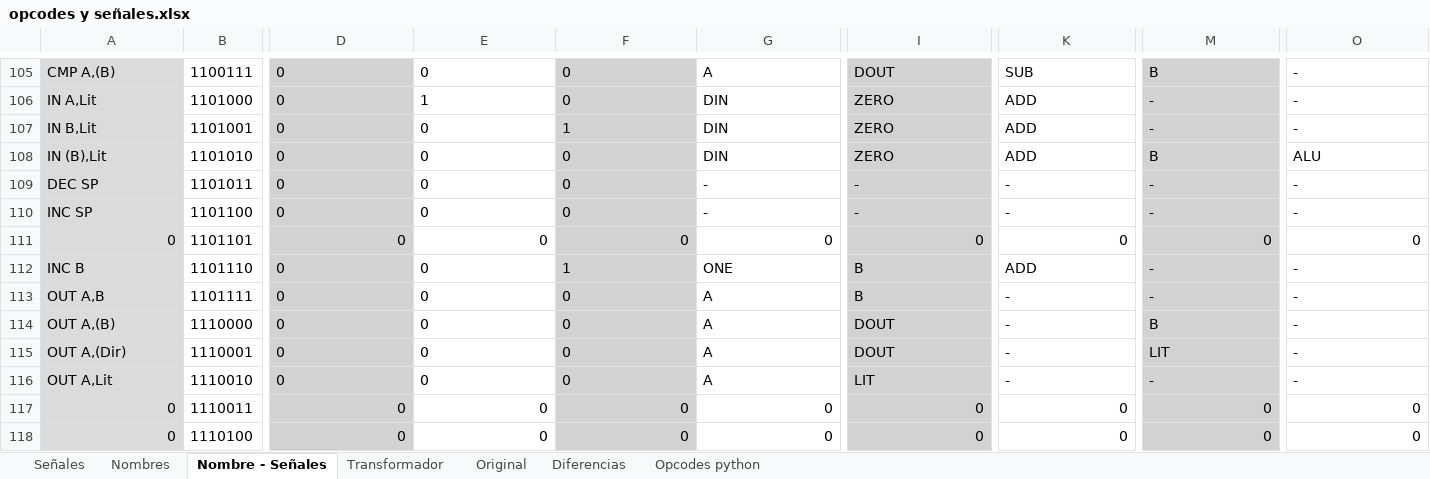
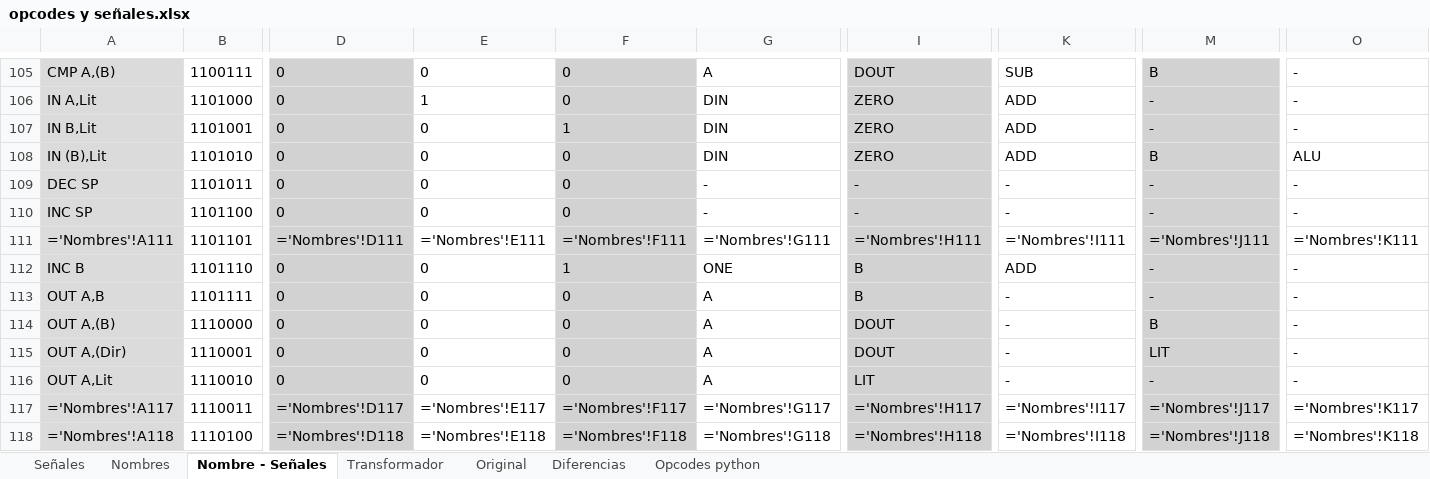
Before and after one commit to nacosta-cl/OldArq, an Excel workbook: opcodes y señales.xlsx, sheet Nombre - Señales, drawn as a sheet; only a part is shown, gaps mark what is left out; values as stored, in another font and other column widths than the file's, no borders; formulas without a stored value are shown as written; the diff covers the shown part only; the diff names each change by its address in the sheet, - before the commit and + after, or states it on an @@ line.

```diff
--- a/opcodes y señales.xlsx (sheet Nombre - Señales)
+++ b/opcodes y señales.xlsx (sheet Nombre - Señales)
-A111: 0
+A111: ='Nombres'!A111
-D111: 0
+D111: ='Nombres'!D111
-E111: 0
+E111: ='Nombres'!E111
-F111: 0
+F111: ='Nombres'!F111
-G111: 0
+G111: ='Nombres'!G111
-I111: 0
+I111: ='Nombres'!H111
-K111: 0
+K111: ='Nombres'!I111
-M111: 0
+M111: ='Nombres'!J111
-O111: 0
+O111: ='Nombres'!K111
-A117: 0
+A117: ='Nombres'!A117
-D117: 0
+D117: ='Nombres'!D117
-E117: 0
+E117: ='Nombres'!E117
-F117: 0
+F117: ='Nombres'!F117
-G117: 0
+G117: ='Nombres'!G117
-I117: 0
+I117: ='Nombres'!H117
-K117: 0
+K117: ='Nombres'!I117
-M117: 0
+M117: ='Nombres'!J117
-O117: 0
+O117: ='Nombres'!K117
-A118: 0
+A118: ='Nombres'!A118
-D118: 0
+D118: ='Nombres'!D118
-E118: 0
+E118: ='Nombres'!E118
-F118: 0
+F118: ='Nombres'!F118
-G118: 0
+G118: ='Nombres'!G118
-I118: 0
+I118: ='Nombres'!H118
-K118: 0
+K118: ='Nombres'!I118
-M118: 0
+M118: ='Nombres'!J118
-O118: 0
+O118: ='Nombres'!K118
```
Also changed, not shown: 378 edited cells elsewhere in this sheet, sheet Señales, sheet Diferencias, sheet Opcodes python, sheet Original, formulas that keep their value, 1 other file.
